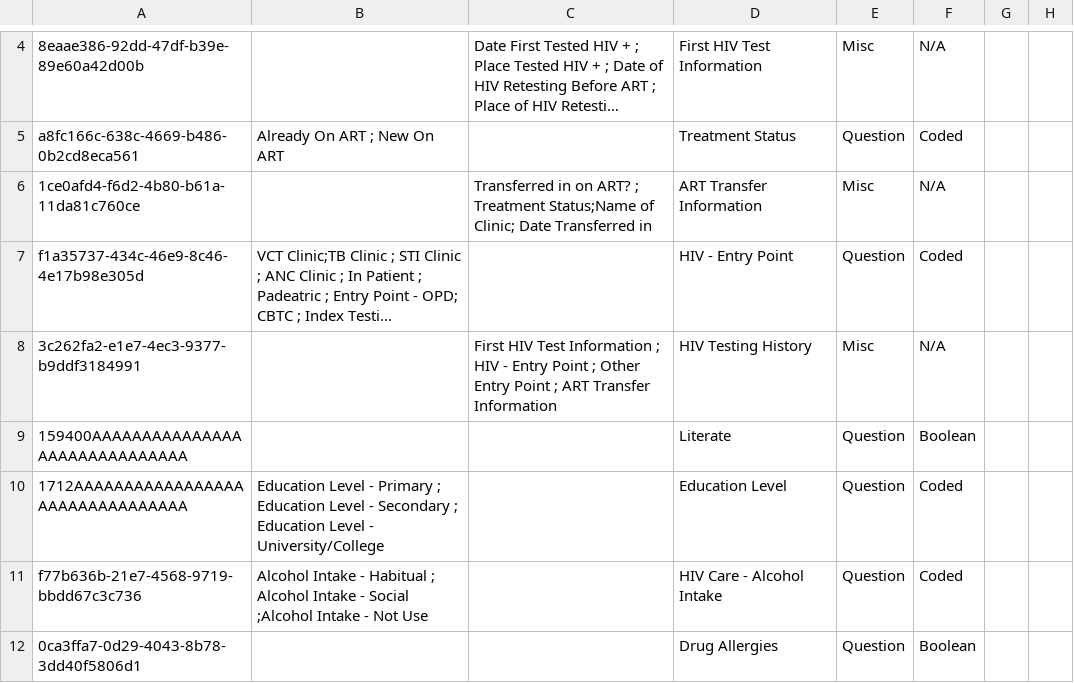
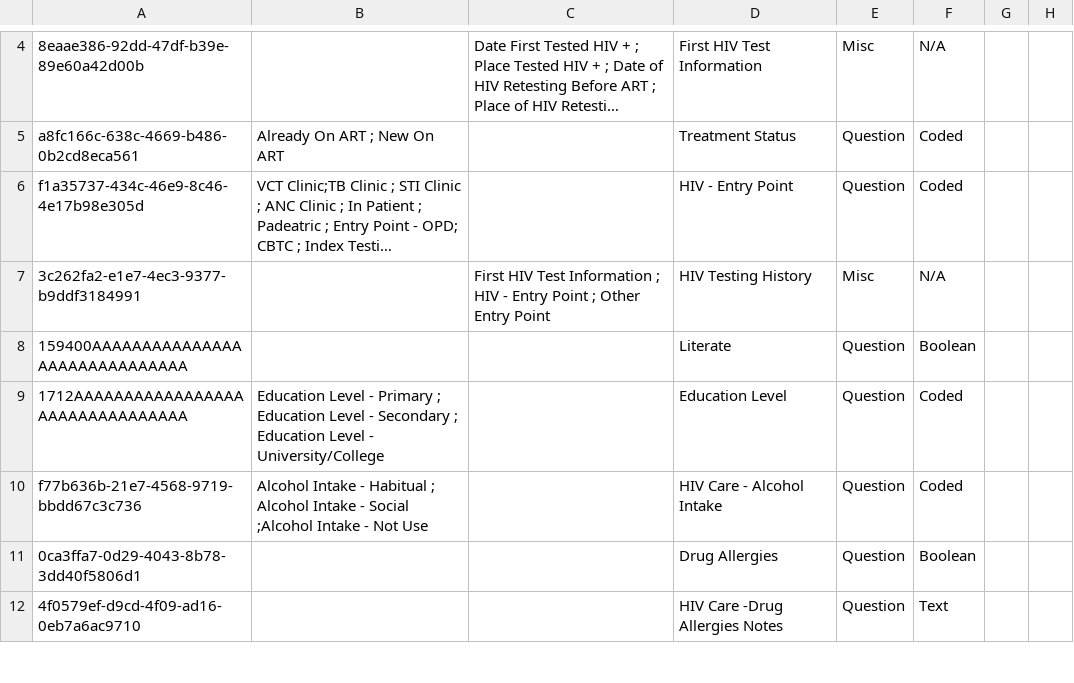
Before and after one commit to IntelliSOFT-Consulting/kspras_metadata, a CSV file: configuration/concepts/hiv_personal_history_concept_set.csv, drawn as a sheet; only a part is shown, gaps mark what is left out; the shorter side is filled out with more unchanged rows; long unchanged cells end in …; removed rows and columns are numbered as before the commit, all else as after; the diff names each change by its address in the sheet, - before the commit and + after, or states it on an @@ line.

```diff
--- a/configuration/concepts/hiv_personal_history_concept_set.csv
+++ b/configuration/concepts/hiv_personal_history_concept_set.csv
-row 6: 1ce0afd4-f6d2-4b80-b61a-11da81c760ce |  | Transferred in on ART? ; Treatment Status;Name of Clinic; Date Transferred in | ART Transfer Information | Misc | N/A
-C7: …Entry Point ; ART Transfer Information
+C7: …Entry Point
```
Also changed, not shown: configuration/concepts/art_history_and_clinical_milestone_concept_set.csv, configuration/concepts/art_history_and_clinical_milestones.csv.
